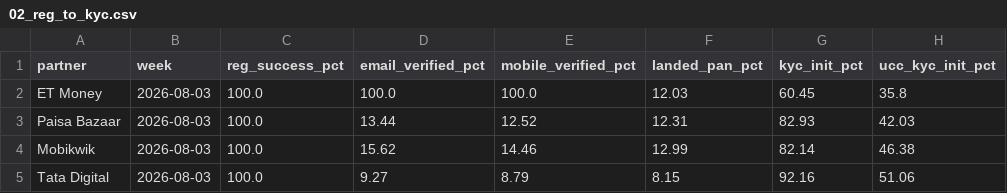
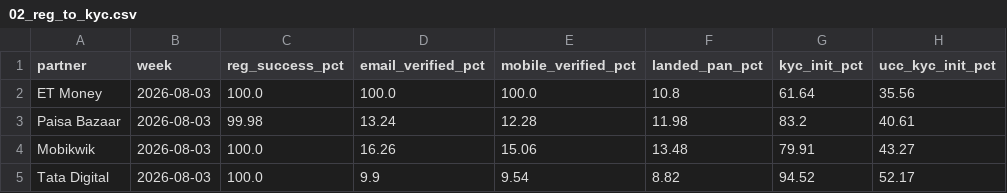
Before and after one commit to gripinvest/gi-analytics, a CSV file: backend/data/grip_connect/02_reg_to_kyc.csv, drawn as a sheet.

```diff
--- a/backend/data/grip_connect/02_reg_to_kyc.csv
+++ b/backend/data/grip_connect/02_reg_to_kyc.csv
@@ -1,5 +1,5 @@
 partner,week,reg_success_pct,email_verified_pct,mobile_verified_pct,landed_pan_pct,kyc_init_pct,ucc_kyc_init_pct
-ET Money,2026-08-03,100.0,100.0,100.0,12.03,60.45,35.8
-Paisa Bazaar,2026-08-03,100.0,13.44,12.52,12.31,82.93,42.03
-Mobikwik,2026-08-03,100.0,15.62,14.46,12.99,82.14,46.38
-Tata Digital,2026-08-03,100.0,9.27,8.79,8.15,92.16,51.06
+ET Money,2026-08-03,100.0,100.0,100.0,10.8,61.64,35.56
+Paisa Bazaar,2026-08-03,99.98,13.24,12.28,11.98,83.2,40.61
+Mobikwik,2026-08-03,100.0,16.26,15.06,13.48,79.91,43.27
+Tata Digital,2026-08-03,100.0,9.9,9.54,8.82,94.52,52.17
```
Also changed, not shown: backend/data/grip_connect/01_north_star.csv, backend/data/grip_connect/card_3841_summary_wow.csv, 4 other files.
